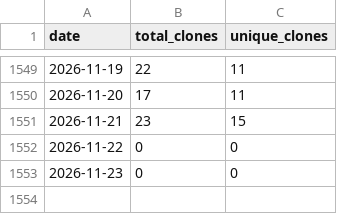
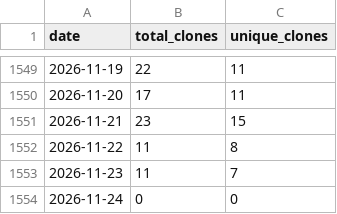
Before and after one commit to wumphlett/COMP-4320, a CSV file: .traffic/clones.csv, drawn as a sheet; only a part is shown, gaps mark what is left out.

Commit message:
Updating repository traffic

```diff
--- a/.traffic/clones.csv
+++ b/.traffic/clones.csv
@@ -1551,3 +1551,4 @@ date,total_clones,unique_clones
 2026-11-21,23,15
-2026-11-22,0,0
-2026-11-23,0,0
+2026-11-22,11,8
+2026-11-23,11,7
+2026-11-24,0,0
```
Also changed, not shown: .traffic/views.csv, 3 other files.
